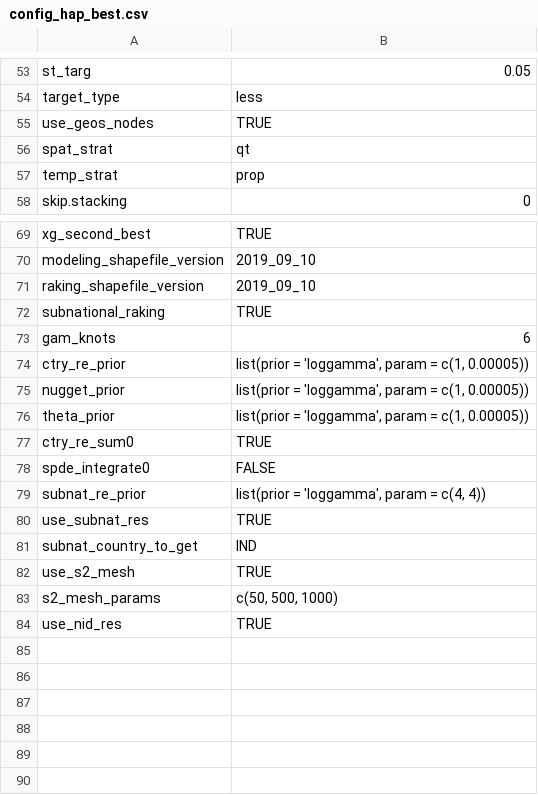
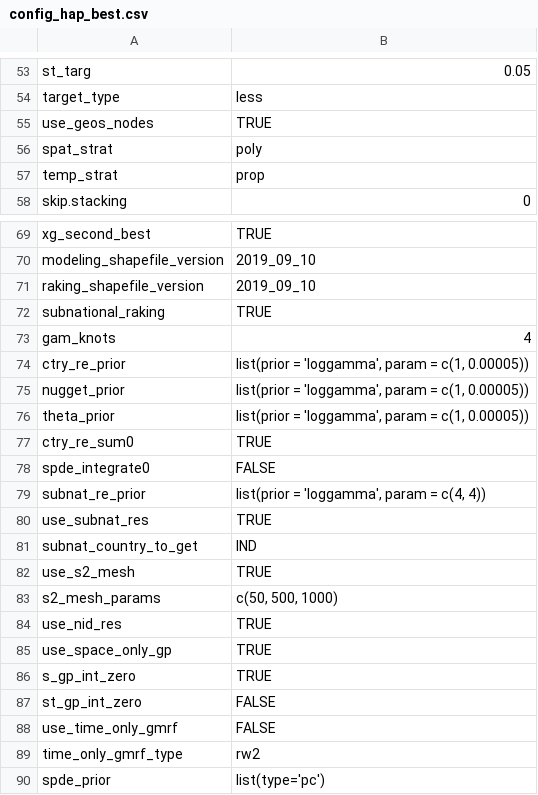
Before and after one commit to jfrostad/hap, a CSV file: cooking/model/configs/config_hap_best.csv, drawn as a sheet; only a part is shown, gaps mark what is left out.

```diff
--- a/cooking/model/configs/config_hap_best.csv
+++ b/cooking/model/configs/config_hap_best.csv
@@ -55,3 +55,3 @@ target_type,less
 use_geos_nodes,TRUE
-spat_strat,qt
+spat_strat,poly
 temp_strat,prop
@@ -72,3 +72,3 @@ raking_shapefile_version,2019_09_10
 subnational_raking,TRUE
-gam_knots,6
+gam_knots,4
 ctry_re_prior,"list(prior = 'loggamma', param = c(1, 0.00005))"
@@ -84 +84,7 @@ s2_mesh_params,"c(50, 500, 1000) "
 use_nid_res,TRUE
+use_space_only_gp,TRUE
+s_gp_int_zero,TRUE
+st_gp_int_zero,FALSE
+use_time_only_gmrf,FALSE
+time_only_gmrf_type,rw2
+spde_prior,list(type='pc')
```
Also changed, not shown: 19 other files.
